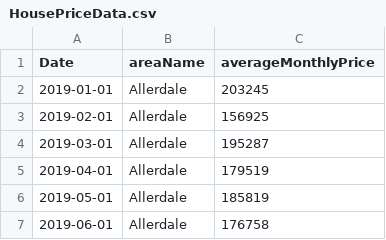
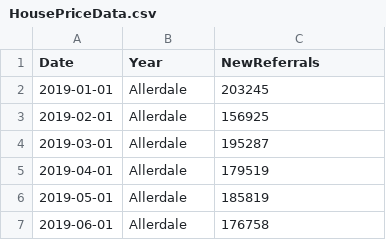
Before and after one commit to rosieneville/rosieneville.github.io, a CSV file: HousePriceData.csv, drawn as a sheet; only a part is shown.

Commit message:
Update HousePriceData.csv

```diff
--- a/HousePriceData.csv
+++ b/HousePriceData.csv
@@ -1,2 +1,2 @@
-Date ,areaName,averageMonthlyPrice
+Date,Year,NewReferrals
 2019-01-01,Allerdale ,203245
```
